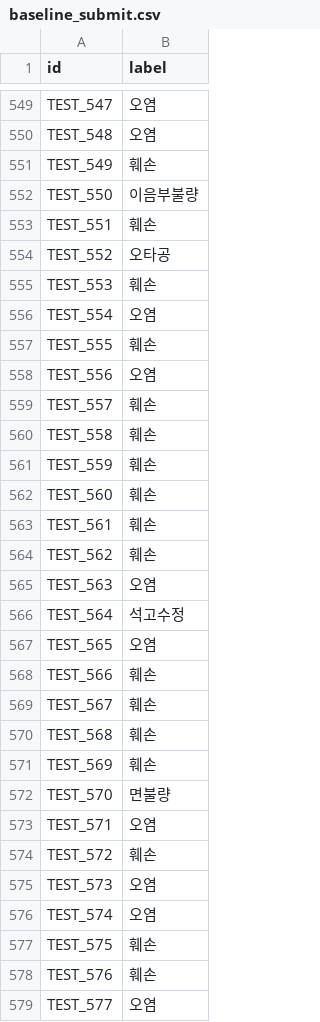
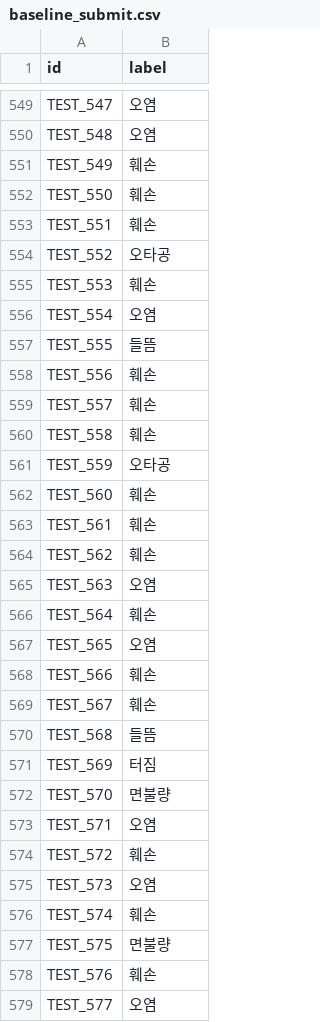
Before and after one commit to Haej990/defect_classification, a CSV file: baseline_submit.csv, drawn as a sheet; only a part is shown, gaps mark what is left out; the diff covers the shown part only.

```diff
--- a/baseline_submit.csv
+++ b/baseline_submit.csv
@@ -551,3 +551,3 @@ TEST_548,오염
 TEST_549,훼손
-TEST_550,이음부불량
+TEST_550,훼손
 TEST_551,훼손
@@ -556,7 +556,7 @@ TEST_553,훼손
 TEST_554,오염
-TEST_555,훼손
-TEST_556,오염
+TEST_555,들뜸
+TEST_556,훼손
 TEST_557,훼손
 TEST_558,훼손
-TEST_559,훼손
+TEST_559,오타공
 TEST_560,훼손
@@ -565,3 +565,3 @@ TEST_562,훼손
 TEST_563,오염
-TEST_564,석고수정
+TEST_564,훼손
 TEST_565,오염
@@ -569,4 +569,4 @@ TEST_566,훼손
 TEST_567,훼손
-TEST_568,훼손
-TEST_569,훼손
+TEST_568,들뜸
+TEST_569,터짐
 TEST_570,면불량
@@ -575,4 +575,4 @@ TEST_572,훼손
 TEST_573,오염
-TEST_574,오염
-TEST_575,훼손
+TEST_574,훼손
+TEST_575,면불량
 TEST_576,훼손
```
Also changed, not shown: 135 edited cells elsewhere in this file.
